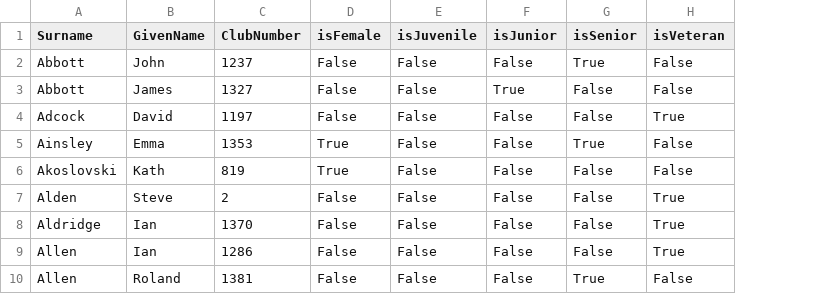
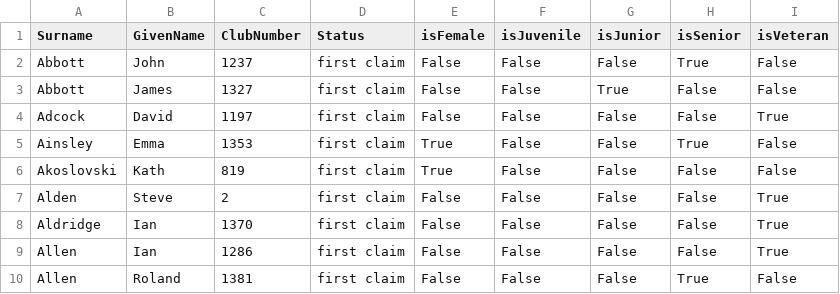
Before and after one commit to WellandValleyCC/WellandValleyCC.github.io, a CSV file: data/competitors_2025.csv, drawn as a sheet; only a part is shown; the diff names each change by its address in the sheet, - before the commit and + after, or states it on an @@ line.

```diff
--- a/data/competitors_2025.csv
+++ b/data/competitors_2025.csv
+column D (Status), rows 2-10: all first claim
```
